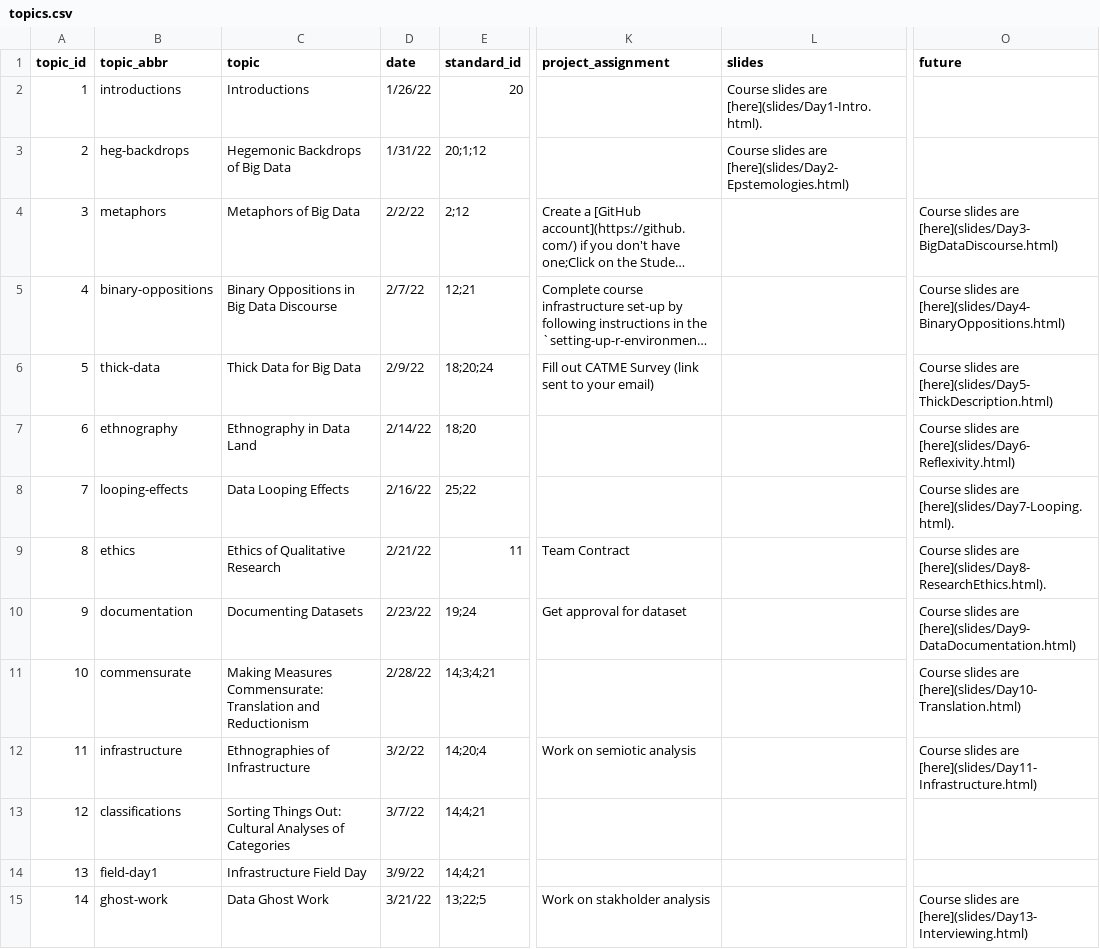
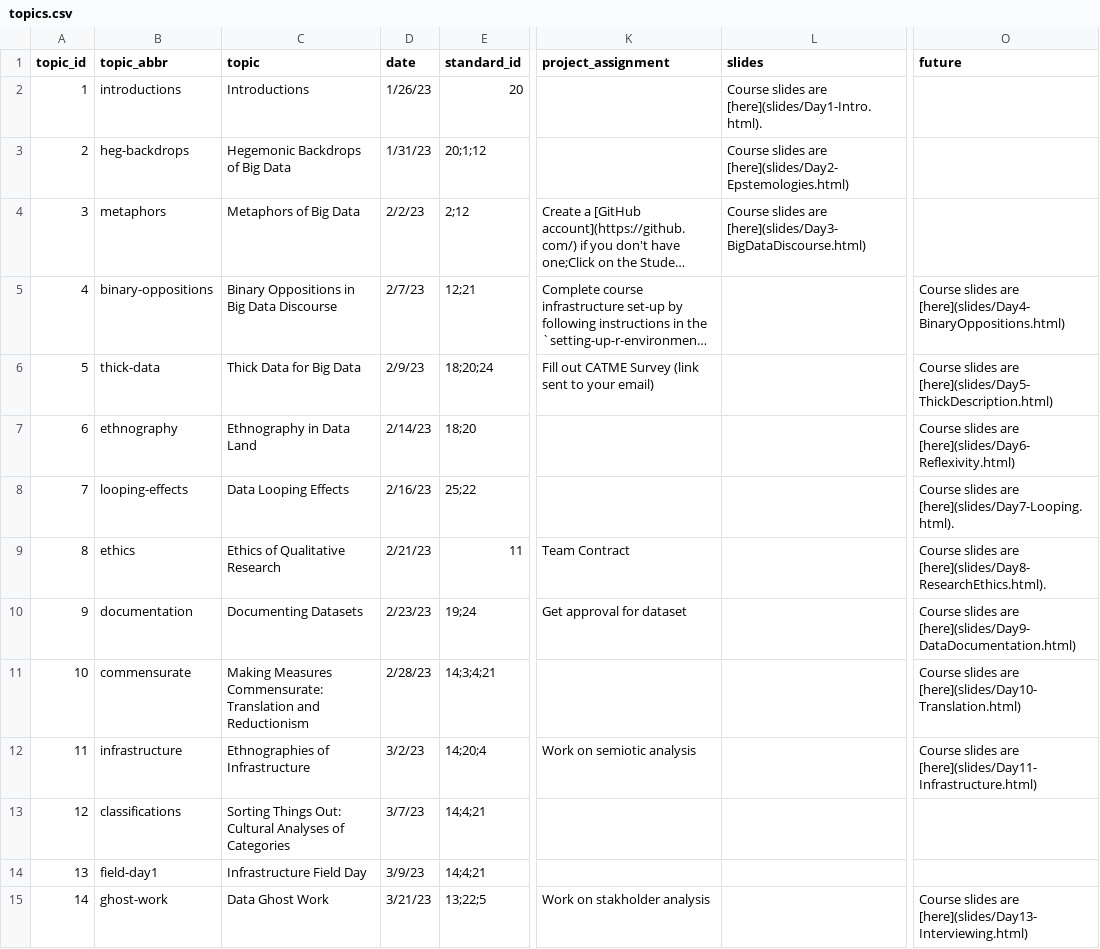
Before and after one commit to SDS-237-Data-Ethnography/public-website-spring-23, a CSV file: data/topics.csv, drawn as a sheet; only a part is shown, gaps mark what is left out; long unchanged cells end in …; the diff covers the shown part only; the diff names each change by its address in the sheet, - before the commit and + after, or states it on an @@ line.

Commit message:
added discourse

```diff
--- a/data/topics.csv
+++ b/data/topics.csv
-D2 (date): 1/26/22
+D2 (date): 1/26/23
-D3 (date): 1/31/22
+D3 (date): 1/31/23
-D4 (date): 2/2/22
+D4 (date): 2/2/23
-L4 (slides): (empty)
+L4 (slides): Course slides are [here](slides/Day3-BigDataDiscourse.html)
-O4 (future): Course slides are [here](slides/Day3-BigDataDiscourse.html)
+O4 (future): (empty)
-D5 (date): 2/7/22
+D5 (date): 2/7/23
-D6 (date): 2/9/22
+D6 (date): 2/9/23
-D7 (date): 2/14/22
+D7 (date): 2/14/23
-D8 (date): 2/16/22
+D8 (date): 2/16/23
-D9 (date): 2/21/22
+D9 (date): 2/21/23
-D10 (date): 2/23/22
+D10 (date): 2/23/23
-D11 (date): 2/28/22
+D11 (date): 2/28/23
-D12 (date): 3/2/22
+D12 (date): 3/2/23
-D13 (date): 3/7/22
+D13 (date): 3/7/23
-D14 (date): 3/9/22
+D14 (date): 3/9/23
-D15 (date): 3/21/22
+D15 (date): 3/21/23
```
Also changed, not shown: 13 edited cells elsewhere in this file, 5 other files.
